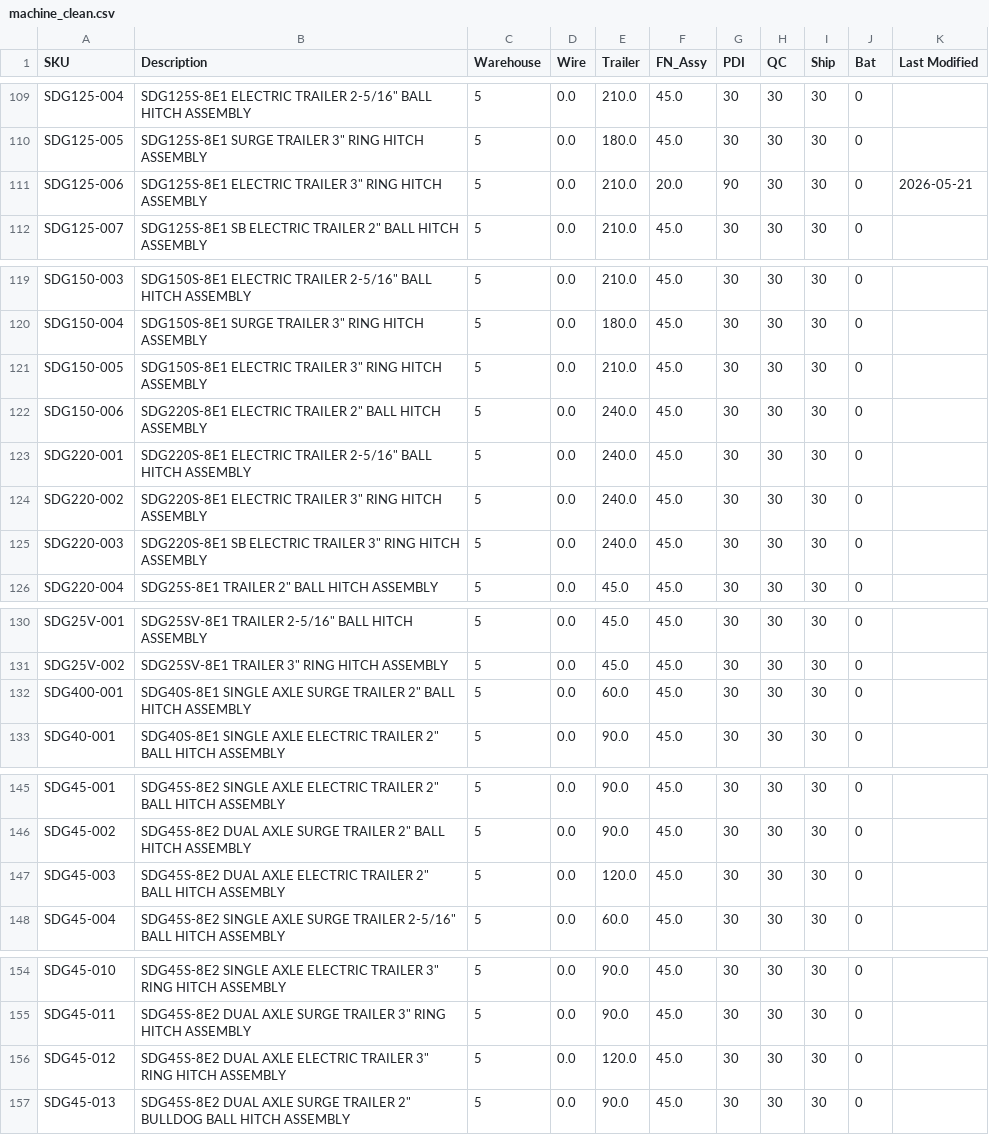
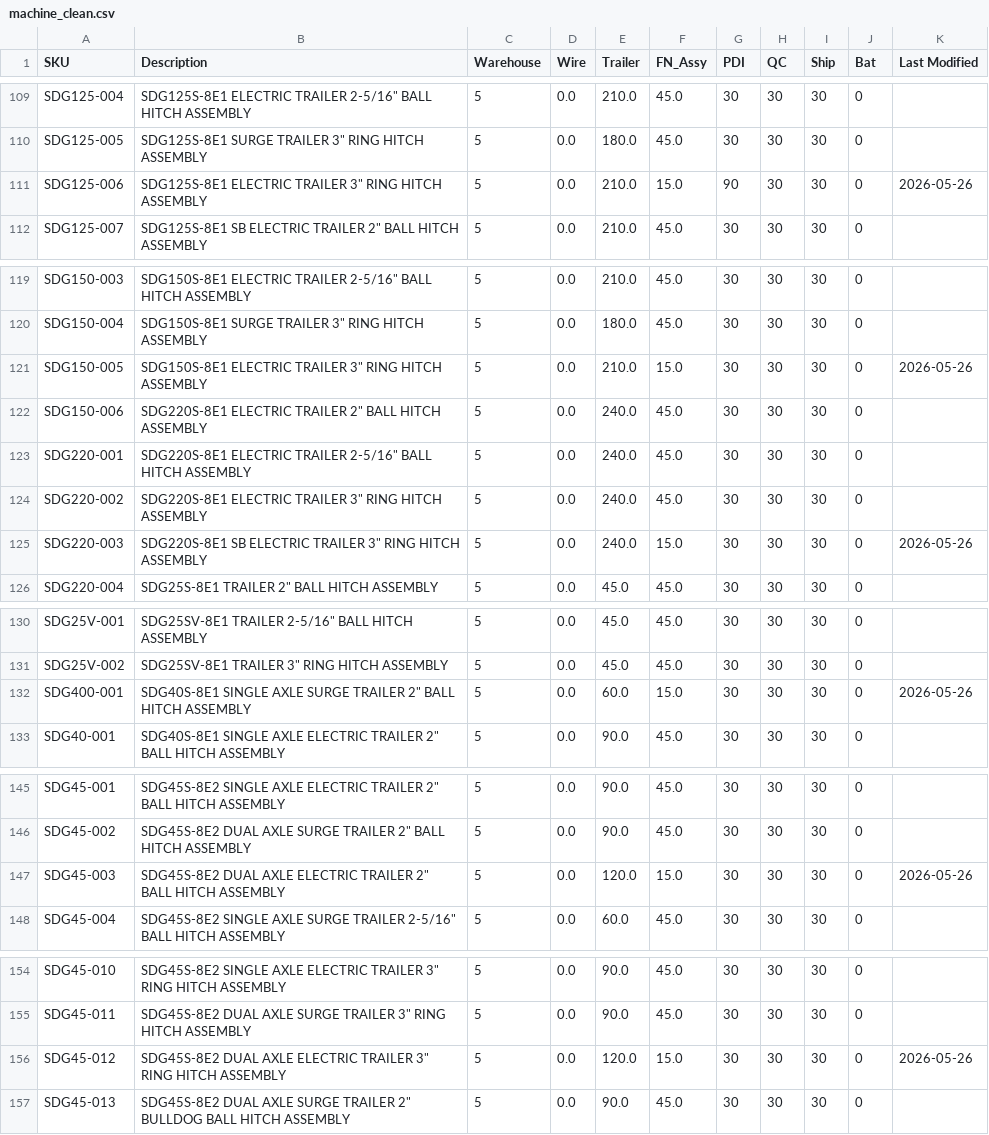
Before and after one commit to tritoan156/labor_model, a CSV file: data/machine_clean.csv, drawn as a sheet; only a part is shown, gaps mark what is left out; the diff covers the shown part only.

Commit message:
Update machine catalog labor values via app (8 cells)

```diff
--- a/data/machine_clean.csv
+++ b/data/machine_clean.csv
@@ -110,3 +110,3 @@ SDG125-004,"SDG125S-8E1 ELECTRIC TRAILER 2-5/16"" BALL HITCH ASSEMBLY",5,0.0,210
 SDG125-005,"SDG125S-8E1 SURGE TRAILER 3"" RING HITCH ASSEMBLY",5,0.0,180.0,45.0,30,30,30,0,
-SDG125-006,"SDG125S-8E1 ELECTRIC TRAILER 3"" RING HITCH ASSEMBLY",5,0.0,210.0,20.0,90,30,30,0,2026-05-21
+SDG125-006,"SDG125S-8E1 ELECTRIC TRAILER 3"" RING HITCH ASSEMBLY",5,0.0,210.0,15.0,90,30,30,0,2026-05-26
 SDG125-007,"SDG125S-8E1 SB ELECTRIC TRAILER 2"" BALL HITCH ASSEMBLY",5,0.0,210.0,45.0,30,30,30,0,
@@ -120,3 +120,3 @@ SDG150-003,"SDG150S-8E1 ELECTRIC TRAILER 2-5/16"" BALL HITCH ASSEMBLY",5,0.0,210
 SDG150-004,"SDG150S-8E1 SURGE TRAILER 3"" RING HITCH ASSEMBLY",5,0.0,180.0,45.0,30,30,30,0,
-SDG150-005,"SDG150S-8E1 ELECTRIC TRAILER 3"" RING HITCH ASSEMBLY",5,0.0,210.0,45.0,30,30,30,0,
+SDG150-005,"SDG150S-8E1 ELECTRIC TRAILER 3"" RING HITCH ASSEMBLY",5,0.0,210.0,15.0,30,30,30,0,2026-05-26
 SDG150-006,"SDG220S-8E1 ELECTRIC TRAILER 2"" BALL HITCH ASSEMBLY",5,0.0,240.0,45.0,30,30,30,0,
@@ -124,3 +124,3 @@ SDG220-001,"SDG220S-8E1 ELECTRIC TRAILER 2-5/16"" BALL HITCH ASSEMBLY",5,0.0,240
 SDG220-002,"SDG220S-8E1 ELECTRIC TRAILER 3"" RING HITCH ASSEMBLY",5,0.0,240.0,45.0,30,30,30,0,
-SDG220-003,"SDG220S-8E1 SB ELECTRIC TRAILER 3"" RING HITCH ASSEMBLY",5,0.0,240.0,45.0,30,30,30,0,
+SDG220-003,"SDG220S-8E1 SB ELECTRIC TRAILER 3"" RING HITCH ASSEMBLY",5,0.0,240.0,15.0,30,30,30,0,2026-05-26
 SDG220-004,"SDG25S-8E1 TRAILER 2"" BALL HITCH ASSEMBLY",5,0.0,45.0,45.0,30,30,30,0,
@@ -131,3 +131,3 @@ SDG25V-001,"SDG25SV-8E1 TRAILER 2-5/16"" BALL HITCH ASSEMBLY",5,0.0,45.0,45.0,30
 SDG25V-002,"SDG25SV-8E1 TRAILER 3"" RING HITCH ASSEMBLY",5,0.0,45.0,45.0,30,30,30,0,
-SDG400-001,"SDG40S-8E1 SINGLE AXLE SURGE TRAILER 2"" BALL HITCH ASSEMBLY",5,0.0,60.0,45.0,30,30,30,0,
+SDG400-001,"SDG40S-8E1 SINGLE AXLE SURGE TRAILER 2"" BALL HITCH ASSEMBLY",5,0.0,60.0,15.0,30,30,30,0,2026-05-26
 SDG40-001,"SDG40S-8E1 SINGLE AXLE ELECTRIC TRAILER 2"" BALL HITCH ASSEMBLY",5,0.0,90.0,45.0,30,30,30,0,
@@ -146,3 +146,3 @@ SDG45-001,"SDG45S-8E2 SINGLE AXLE ELECTRIC TRAILER 2"" BALL HITCH ASSEMBLY",5,0.
 SDG45-002,"SDG45S-8E2 DUAL AXLE SURGE TRAILER 2"" BALL HITCH ASSEMBLY",5,0.0,90.0,45.0,30,30,30,0,
-SDG45-003,"SDG45S-8E2 DUAL AXLE ELECTRIC TRAILER 2"" BALL HITCH ASSEMBLY",5,0.0,120.0,45.0,30,30,30,0,
+SDG45-003,"SDG45S-8E2 DUAL AXLE ELECTRIC TRAILER 2"" BALL HITCH ASSEMBLY",5,0.0,120.0,15.0,30,30,30,0,2026-05-26
 SDG45-004,"SDG45S-8E2 SINGLE AXLE SURGE TRAILER 2-5/16"" BALL HITCH ASSEMBLY",5,0.0,60.0,45.0,30,30,30,0,
@@ -155,3 +155,3 @@ SDG45-010,"SDG45S-8E2 SINGLE AXLE ELECTRIC TRAILER 3"" RING HITCH ASSEMBLY",5,0.
 SDG45-011,"SDG45S-8E2 DUAL AXLE SURGE TRAILER 3"" RING HITCH ASSEMBLY",5,0.0,90.0,45.0,30,30,30,0,
-SDG45-012,"SDG45S-8E2 DUAL AXLE ELECTRIC TRAILER 3"" RING HITCH ASSEMBLY",5,0.0,120.0,45.0,30,30,30,0,
+SDG45-012,"SDG45S-8E2 DUAL AXLE ELECTRIC TRAILER 3"" RING HITCH ASSEMBLY",5,0.0,120.0,15.0,30,30,30,0,2026-05-26
 SDG45-013,"SDG45S-8E2 DUAL AXLE SURGE TRAILER 2"" BULLDOG BALL HITCH ASSEMBLY",5,0.0,90.0,45.0,30,30,30,0,
```
Also changed, not shown: 2 edited cells elsewhere in this file.
